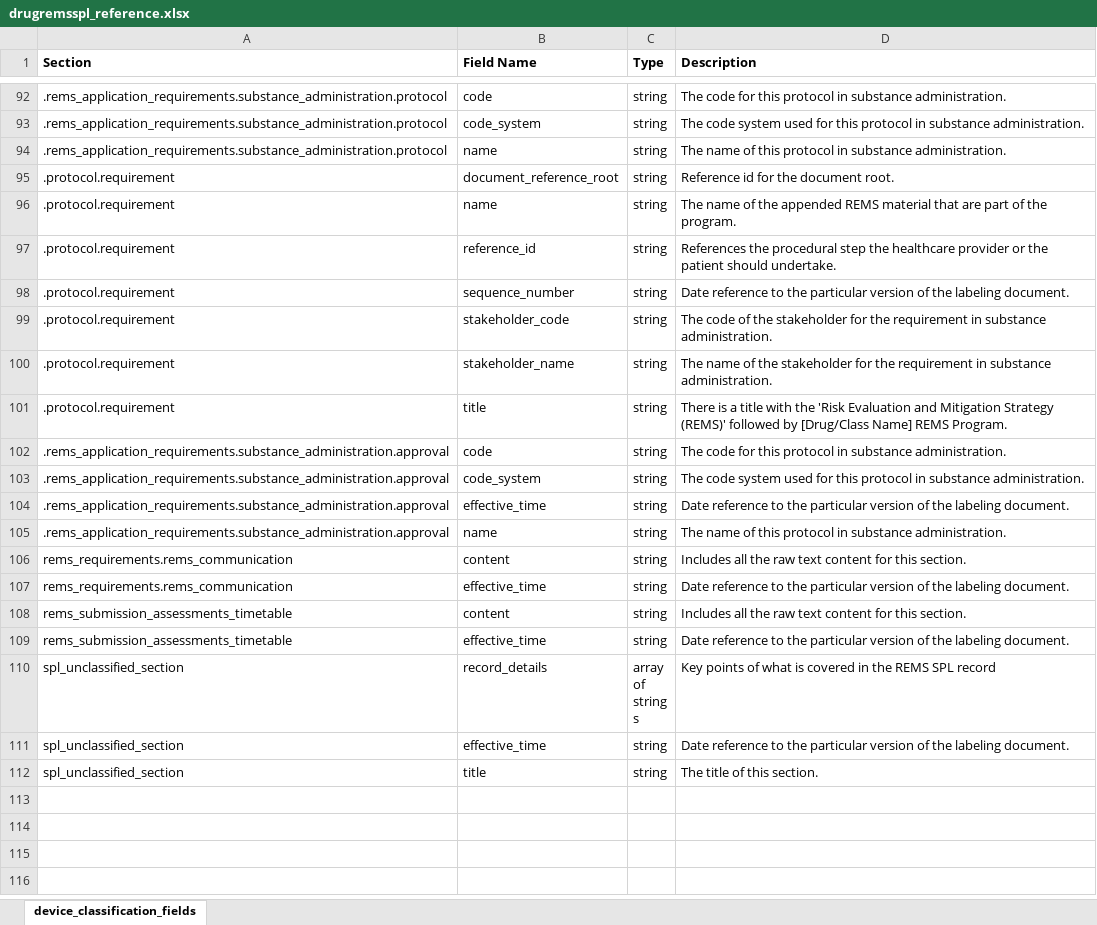
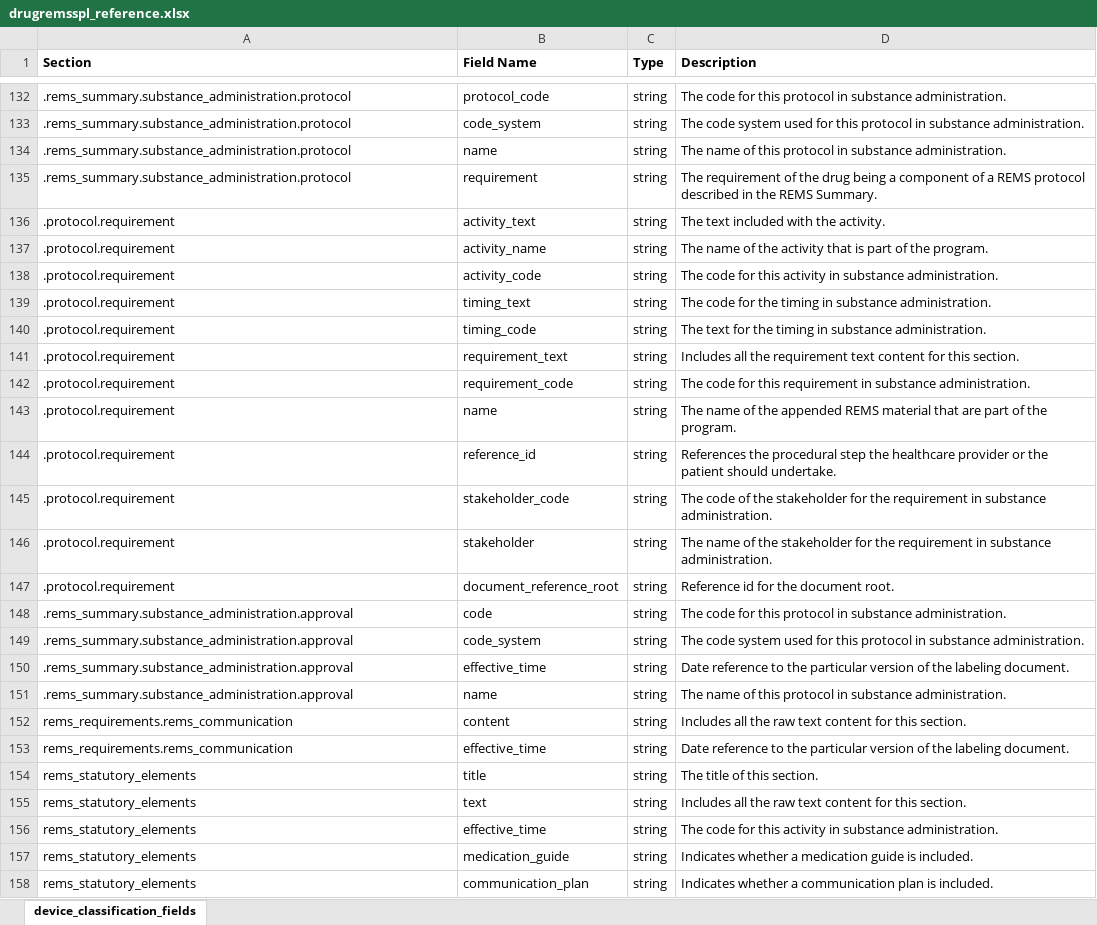
Before and after one commit to FDA/open.fda.gov, an Excel workbook: static/fields/drugremsspl_reference.xlsx, sheet device_classification_fields, drawn as a sheet; only a part is shown, gaps mark what is left out; the shorter side is filled out with more unchanged rows; values as stored, in another font and other column widths than the file's, no borders; removed rows and columns are numbered as before the commit, all else as after; the diff covers the shown part only; the diff names each change by its address in the sheet, - before the commit and + after, or states it on an @@ line.

Commit message:
Updated fields

```diff
--- a/static/fields/drugremsspl_reference.xlsx (sheet device_classification_fields)
+++ b/static/fields/drugremsspl_reference.xlsx (sheet device_classification_fields)
-A132:A134 (Section): .rems_application_requirements.substance_administration.protocol
+A132:A134 (Section): .rems_summary.substance_administration.protocol
-B132 (Field Name): code
+B132 (Field Name): protocol_code
+row 135: .rems_summary.substance_administration.protocol | requirement | string | The requirement of the drug being a component of a REMS protocol described in the REMS Summary.
+row 136: .protocol.requirement | activity_text | string | The text included with the activity.
+row 137: .protocol.requirement | activity_name | string | The name of the activity that is part of the program.
+row 138: .protocol.requirement | activity_code | string | The code for this activity in substance administration.
+row 139: .protocol.requirement | timing_text | string | The code for the timing in substance administration.
+row 140: .protocol.requirement | timing_code | string | The text for the timing in substance administration.
+row 141: .protocol.requirement | requirement_text | string | Includes all the requirement text content for this section.
-B142 (Field Name): document_reference_root
+B142 (Field Name): requirement_code
-D142 (Description): Reference id for the document root.
+D142 (Description): The code for this requirement in substance administration.
-row 98: .protocol.requirement | sequence_number | string | Date reference to the particular version of the labeling document.
-B146 (Field Name): stakeholder_name
+B146 (Field Name): stakeholder
-B147 (Field Name): title
+B147 (Field Name): document_reference_root
-D147 (Description): There is a title with the 'Risk Evaluation and Mitigation Strategy (REMS)' followed by [Drug/Class Name] REMS Program.
+D147 (Description): Reference id for the document root.
-A148:A151 (Section): .rems_application_requirements.substance_administration.approval
+A148:A151 (Section): .rems_summary.substance_administration.approval
+row 154: rems_statutory_elements | title | string | The title of this section.
+row 155: rems_statutory_elements | text | string | Includes all the raw text content for this section.
+row 156: rems_statutory_elements | effective_time | string | The code for this activity in substance administration.
+row 157: rems_statutory_elements | medication_guide | string | Indicates whether a medication guide is included.
+row 158: rems_statutory_elements | communication_plan | string | Indicates whether a communication plan is included.
```
Also changed, not shown: 54 added rows, 2 removed rows and 20 edited cells elsewhere in this sheet, 3 other files.
